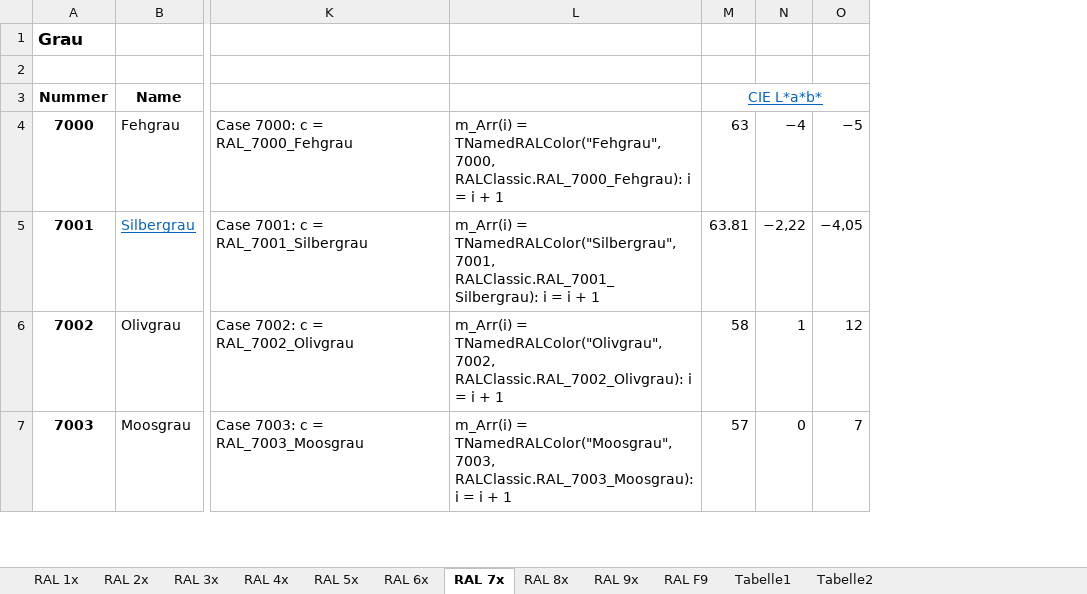
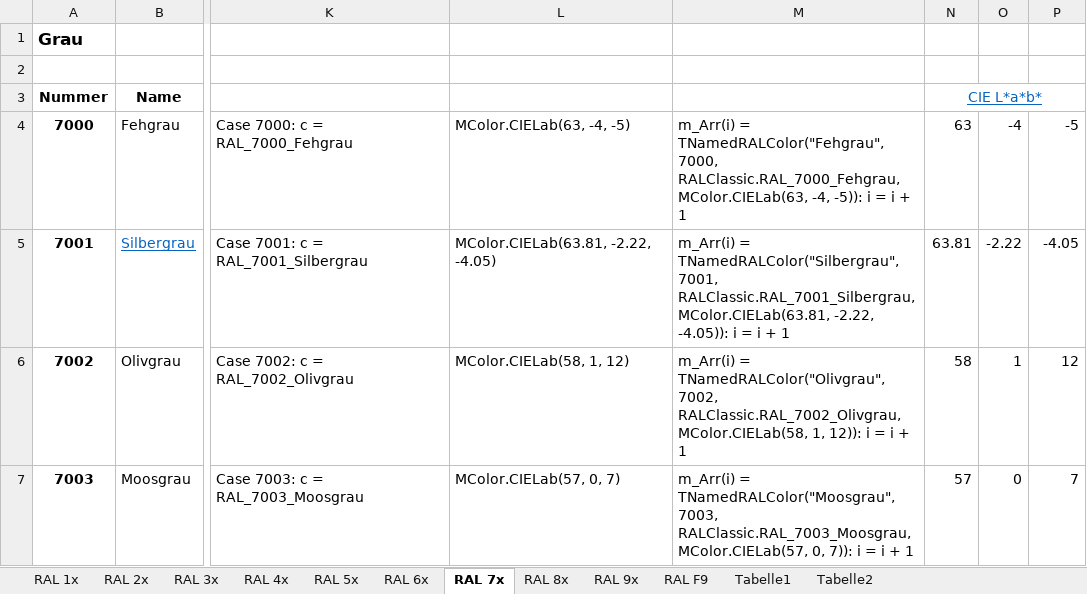
Before and after one commit to OlimilO1402/Color_Algorithms, an Excel workbook: RALFarben.xlsx, sheet RAL 7x, drawn as a sheet; only a part is shown, gaps mark what is left out; values as stored, in another font and other column widths than the file's, no borders; removed rows and columns are numbered as before the commit, all else as after; the diff covers the shown part only; the diff names each change by its address in the sheet, - before the commit and + after, or states it on an @@ line.

Commit message:
MColor now in _Core

```diff
--- a/RALFarben.xlsx (sheet RAL 7x)
+++ b/RALFarben.xlsx (sheet RAL 7x)
-column L, rows 4-7: m_Arr(i) = TNamedRALColor("Fehgrau", 7000, RALClassic.RAL_7000_Fehgrau): i = i + 1 | m_Arr(i) = TNamedRALColor("Silbergrau", 7001, RALClassic.RAL_7001_Silbergrau): i = i + 1 | m_Arr(i) = TNamedRALColor("Olivgrau", 7002, RALClassic.RAL_7002_Olivgrau): i = i + 1 | m_Arr(i) = TNamedRALColor("Moosgrau", 7003, RALClassic.RAL_7003_Moosgrau): i = i + 1
+column L, rows 4-7: MColor.CIELab(63, -4, -5) | MColor.CIELab(63.81, -2.22, -4.05) | MColor.CIELab(58, 1, 12) | MColor.CIELab(57, 0, 7)
+column M, rows 4-7: m_Arr(i) = TNamedRALColor("Fehgrau", 7000, RALClassic.RAL_7000_Fehgrau, MColor.CIELab(63, -4, -5)): i = i + 1 | m_Arr(i) = TNamedRALColor("Silbergrau", 7001, RALClassic.RAL_7001_Silbergrau, MColor.CIELab(63.81, -2.22, -4.05)): i = i + 1 | m_Arr(i) = TNamedRALColor("Olivgrau", 7002, RALClassic.RAL_7002_Olivgrau, MColor.CIELab(58, 1, 12)): i = i + 1 | m_Arr(i) = TNamedRALColor("Moosgrau", 7003, RALClassic.RAL_7003_Moosgrau, MColor.CIELab(57, 0, 7)): i = i + 1
-column N, rows 4-7: −4 | −2,22 | 1 | 0
+column O, rows 4-7: -4 | -2.22 | 1 | 0
-P4: −5
+P4: -5
-P5: −4,05
+P5: -4.05
```
Also changed, not shown: 11 edited cells elsewhere in this sheet, sheet RAL 9x, sheet RAL 5x, sheet RAL 6x, sheet RAL F9, sheet RAL 4x, sheet RAL 2x, 3 more sheets, formulas that keep their value, 4 other files.
